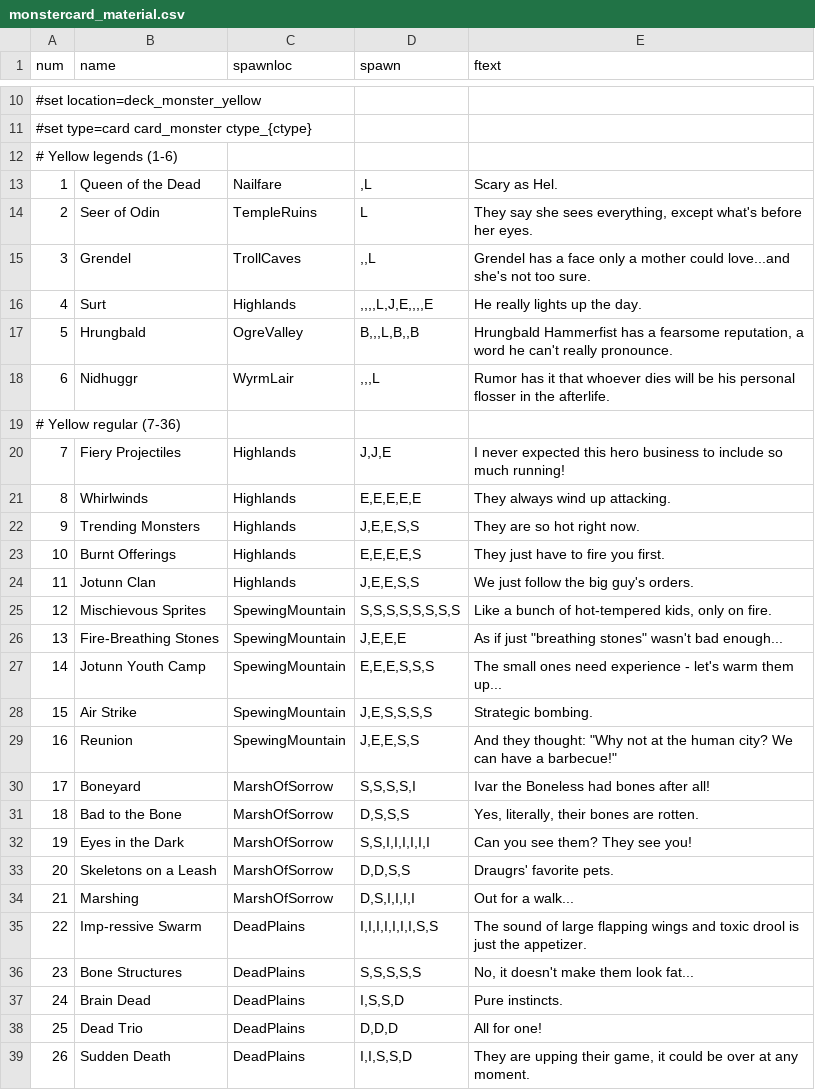
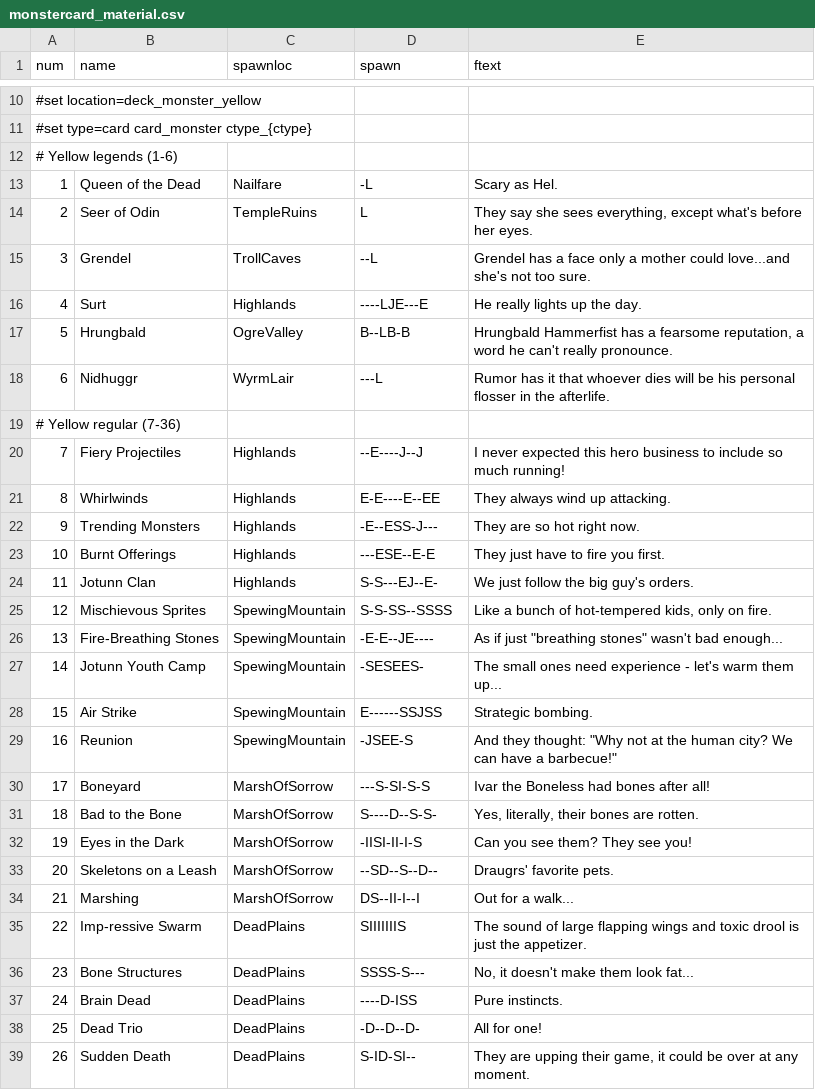
Before and after one commit to elaskavaia/bga-fate, a CSV file: misc/monstercard_material.csv, drawn as a sheet; only a part is shown, gaps mark what is left out; the diff covers the shown part only.

```diff
--- a/misc/monstercard_material.csv
+++ b/misc/monstercard_material.csv
@@ -12,28 +12,28 @@ num|name|spawnloc|spawn|ftext
 # Yellow legends (1-6)
-1|Queen of the Dead|Nailfare|,L|Scary as Hel.
+1|Queen of the Dead|Nailfare|-L|Scary as Hel.
 2|Seer of Odin|TempleRuins|L|They say she sees everything, except what's before her eyes.
-3|Grendel|TrollCaves|,,L|Grendel has a face only a mother could love...and she's not too sure.
-4|Surt|Highlands|,,,,L,J,E,,,,E|He really lights up the day.
-5|Hrungbald|OgreValley|B,,,L,B,,B|Hrungbald Hammerfist has a fearsome reputation, a word he can't really pronounce.
-6|Nidhuggr|WyrmLair|,,,L|Rumor has it that whoever dies will be his personal flosser in the afterlife.
+3|Grendel|TrollCaves|--L|Grendel has a face only a mother could love...and she's not too sure.
+4|Surt|Highlands|----LJE---E|He really lights up the day.
+5|Hrungbald|OgreValley|B--LB-B|Hrungbald Hammerfist has a fearsome reputation, a word he can't really pronounce.
+6|Nidhuggr|WyrmLair|---L|Rumor has it that whoever dies will be his personal flosser in the afterlife.
 # Yellow regular (7-36)
-7|Fiery Projectiles|Highlands|J,J,E|I never expected this hero business to include so much running!
-8|Whirlwinds|Highlands|E,E,E,E,E|They always wind up attacking.
-9|Trending Monsters|Highlands|J,E,E,S,S|They are so hot right now.
-10|Burnt Offerings|Highlands|E,E,E,E,S|They just have to fire you first.
-11|Jotunn Clan|Highlands|J,E,E,S,S|We just follow the big guy's orders.
-12|Mischievous Sprites|SpewingMountain|S,S,S,S,S,S,S,S|Like a bunch of hot-tempered kids, only on fire.
-13|Fire-Breathing Stones|SpewingMountain|J,E,E,E|As if just "breathing stones" wasn't bad enough...
-14|Jotunn Youth Camp|SpewingMountain|E,E,E,S,S,S|The small ones need experience - let's warm them up...
-15|Air Strike|SpewingMountain|J,E,S,S,S,S|Strategic bombing.
-16|Reunion|SpewingMountain|J,E,E,S,S|And they thought: "Why not at the human city? We can have a barbecue!"
-17|Boneyard|MarshOfSorrow|S,S,S,S,I|Ivar the Boneless had bones after all!
-18|Bad to the Bone|MarshOfSorrow|D,S,S,S|Yes, literally, their bones are rotten.
-19|Eyes in the Dark|MarshOfSorrow|S,S,I,I,I,I,I,I|Can you see them? They see you!
-20|Skeletons on a Leash|MarshOfSorrow|D,D,S,S|Draugrs' favorite pets.
-21|Marshing|MarshOfSorrow|D,S,I,I,I,I|Out for a walk...
-22|Imp-ressive Swarm|DeadPlains|I,I,I,I,I,I,I,S,S|The sound of large flapping wings and toxic drool is just the appetizer.
-23|Bone Structures|DeadPlains|S,S,S,S,S|No, it doesn't make them look fat...
-24|Brain Dead|DeadPlains|I,S,S,D|Pure instincts.
-25|Dead Trio|DeadPlains|D,D,D|All for one!
-26|Sudden Death|DeadPlains|I,I,S,S,D|They are upping their game, it could be over at any moment.
+7|Fiery Projectiles|Highlands|--E----J--J|I never expected this hero business to include so much running!
+8|Whirlwinds|Highlands|E-E----E--EE|They always wind up attacking.
+9|Trending Monsters|Highlands|-E--ESS-J---|They are so hot right now.
+10|Burnt Offerings|Highlands|---ESE--E-E|They just have to fire you first.
+11|Jotunn Clan|Highlands|S-S---EJ--E-|We just follow the big guy's orders.
+12|Mischievous Sprites|SpewingMountain|S-S-SS--SSSS|Like a bunch of hot-tempered kids, only on fire.
+13|Fire-Breathing Stones|SpewingMountain|-E-E--JE----|As if just "breathing stones" wasn't bad enough...
+14|Jotunn Youth Camp|SpewingMountain|-SESEES-|The small ones need experience - let's warm them up...
+15|Air Strike|SpewingMountain|E------SSJSS|Strategic bombing.
+16|Reunion|SpewingMountain|-JSEE-S|And they thought: "Why not at the human city? We can have a barbecue!"
+17|Boneyard|MarshOfSorrow|---S-SI-S-S|Ivar the Boneless had bones after all!
+18|Bad to the Bone|MarshOfSorrow|S----D--S-S-|Yes, literally, their bones are rotten.
+19|Eyes in the Dark|MarshOfSorrow|-IISI-II-I-S|Can you see them? They see you!
+20|Skeletons on a Leash|MarshOfSorrow|--SD--S--D--|Draugrs' favorite pets.
+21|Marshing|MarshOfSorrow|DS--II-I--I|Out for a walk...
+22|Imp-ressive Swarm|DeadPlains|SIIIIIIIS|The sound of large flapping wings and toxic drool is just the appetizer.
+23|Bone Structures|DeadPlains|SSSS-S---|No, it doesn't make them look fat...
+24|Brain Dead|DeadPlains|----D-ISS|Pure instincts.
+25|Dead Trio|DeadPlains|-D--D--D-|All for one!
+26|Sudden Death|DeadPlains|S-ID-SI--|They are upping their game, it could be over at any moment.
```
Also changed, not shown: 29 edited cells elsewhere in this file, 3 other files.
